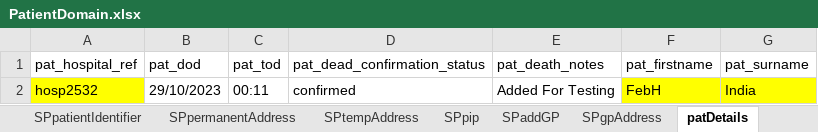
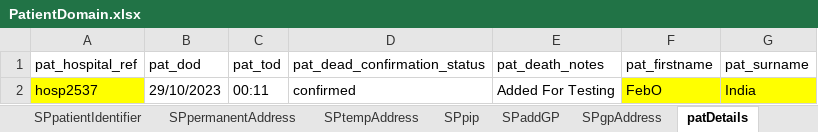
Before and after one commit to manojvyavahare27/C4Automation, an Excel workbook: ExcelFiles/PatientDomain.xlsx, sheet patDetails, drawn as a sheet; values as stored, in another font and other column widths than the file's, no borders; the diff names each change by its address in the sheet, - before the commit and + after, or states it on an @@ line.

```diff
--- a/ExcelFiles/PatientDomain.xlsx (sheet patDetails)
+++ b/ExcelFiles/PatientDomain.xlsx (sheet patDetails)
-A2 (pat_hospital_ref): hosp2532
+A2 (pat_hospital_ref): hosp2537
-F2 (pat_firstname): FebH
+F2 (pat_firstname): FebO
```
Also changed, not shown: sheet patientIdentifier, sheet addPatient, sheet editPatient, 11 other files.
